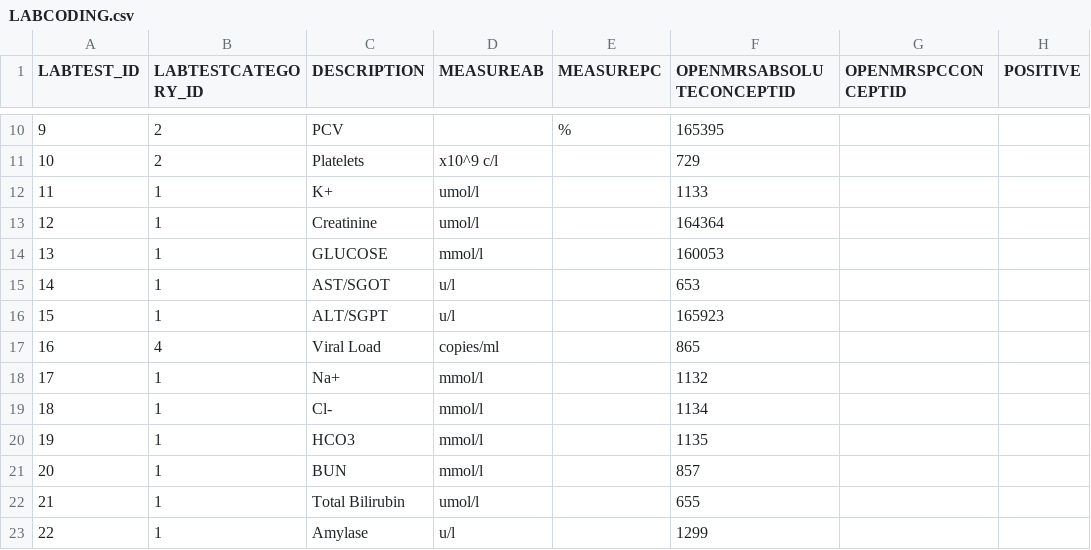
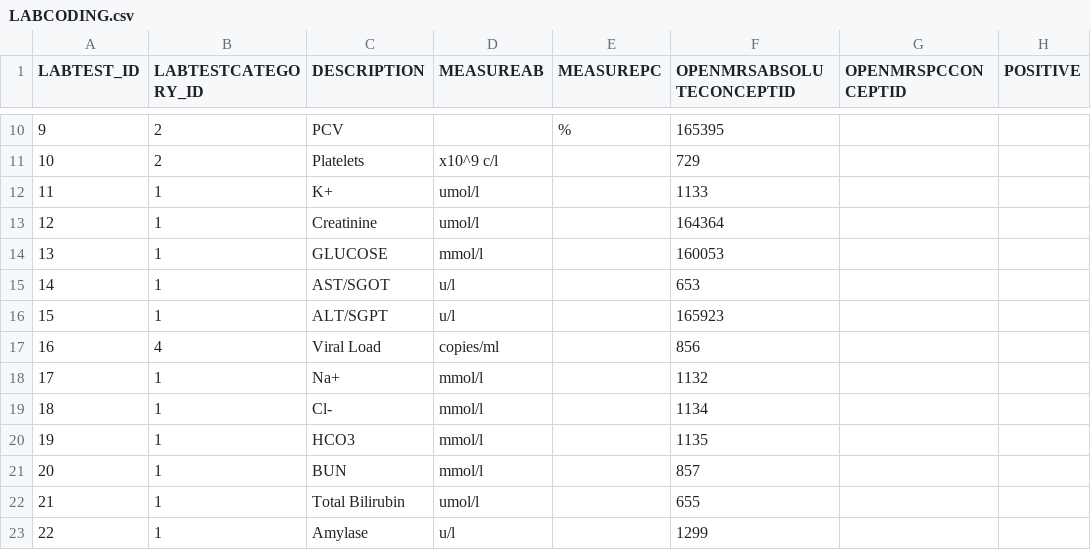
Before and after one commit to ihvn2020/LAMISToNMRSMigrator, a CSV file: src/map/LABCODING.csv, drawn as a sheet; only a part is shown, gaps mark what is left out; the diff names each change by its address in the sheet, - before the commit and + after, or states it on an @@ line.

```diff
--- a/src/map/LABCODING.csv
+++ b/src/map/LABCODING.csv
-F17 (OPENMRSABSOLUTECONCEPTID): 865
+F17 (OPENMRSABSOLUTECONCEPTID): 856
```
Also changed, not shown: 6 other files.
